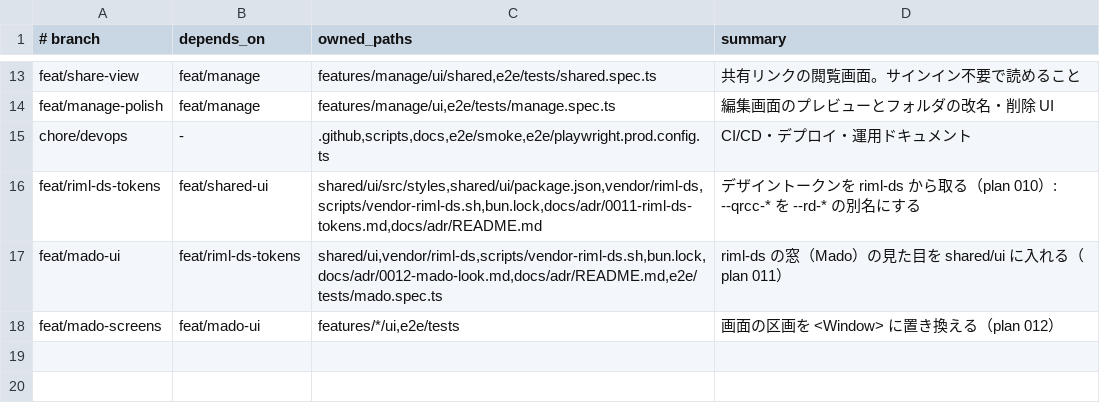
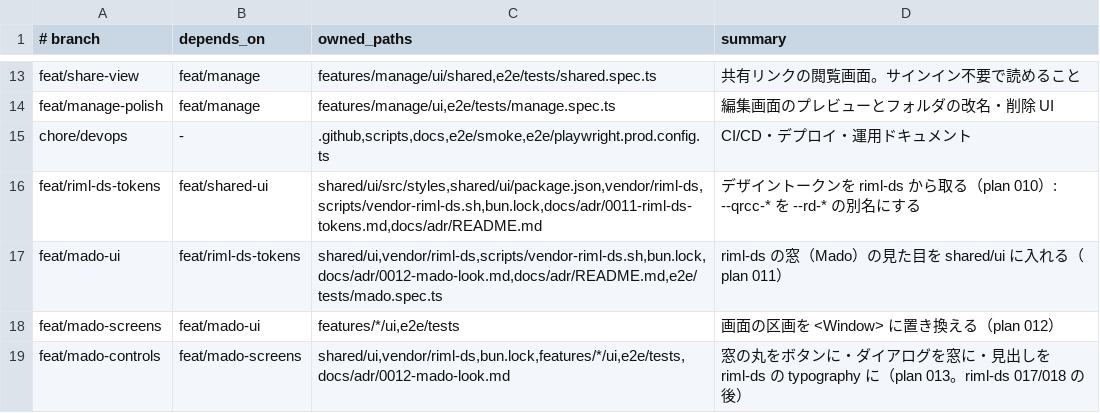
Before and after one commit to RimlTempest/rimltools, a TSV file: products/qrcc/scripts/lanes.tsv, drawn as a sheet; only a part is shown, gaps mark what is left out.

```diff
--- a/products/qrcc/scripts/lanes.tsv
+++ b/products/qrcc/scripts/lanes.tsv
@@ -18 +18,2 @@ feat/mado-ui	feat/riml-ds-tokens	shared/ui,vendor/riml-ds,scripts/vendor-riml-ds
 feat/mado-screens	feat/mado-ui	features/*/ui,e2e/tests	画面の区画を <Window> に置き換える（plan 012）
+feat/mado-controls	feat/mado-screens	shared/ui,vendor/riml-ds,bun.lock,features/*/ui,e2e/tests,docs/adr/0012-mado-look.md	窓の丸をボタンに・ダイアログを窓に・見出しを riml-ds の typography に（plan 013。riml-ds 017/018 の後）
```
Also changed, not shown: 2 other files.
